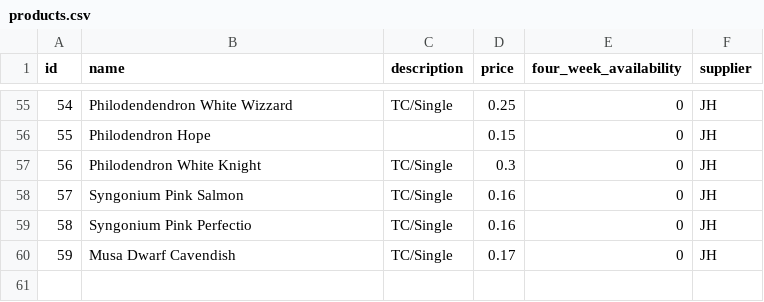
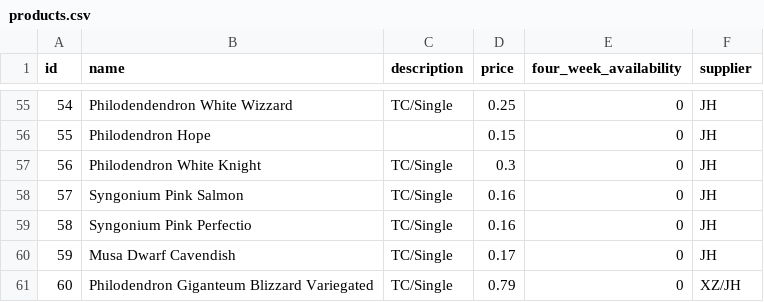
Before and after one commit to Pdvgpc/GPC-Orders-App, a CSV file: data/products.csv, drawn as a sheet; only a part is shown, gaps mark what is left out.

Commit message:
update products.csv

```diff
--- a/data/products.csv
+++ b/data/products.csv
@@ -60 +60,2 @@ id,name,description,price,four_week_availability,supplier
 59,Musa Dwarf Cavendish,TC/Single,0.17,0,JH
+60,Philodendron Giganteum Blizzard Variegated,TC/Single,0.79,0,XZ/JH
```
